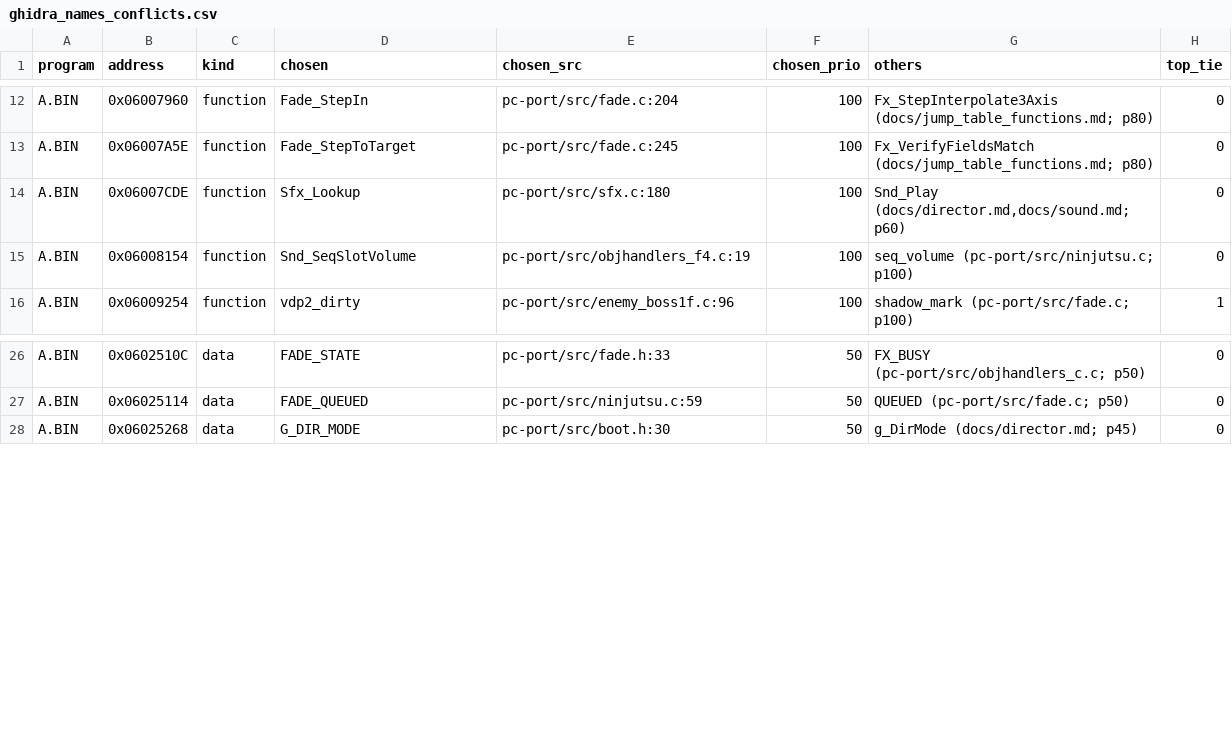
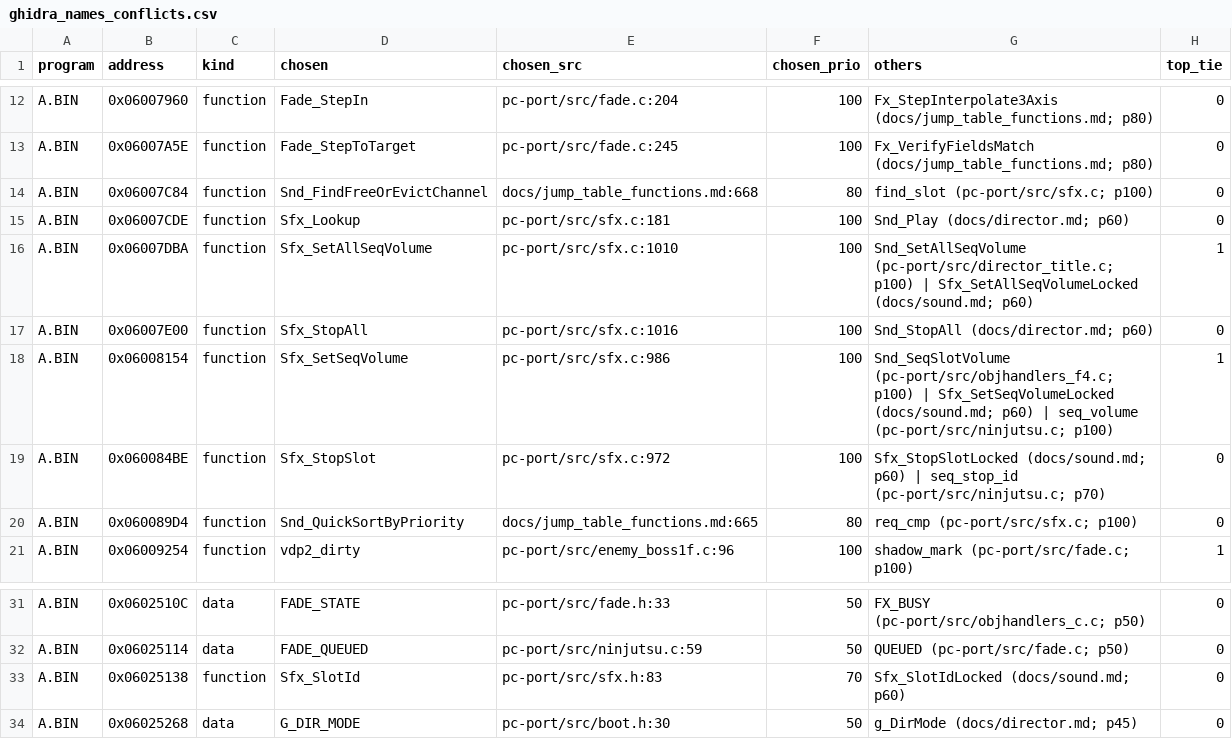
Before and after one commit to kazuyette/shino-legion-decomp, a CSV file: docs/ghidra_names_conflicts.csv, drawn as a sheet; only a part is shown, gaps mark what is left out.

```diff
--- a/docs/ghidra_names_conflicts.csv
+++ b/docs/ghidra_names_conflicts.csv
@@ -13,4 +13,9 @@ A.BIN,0x06007960,function,Fade_StepIn,pc-port/src/fade.c:204,100,Fx_StepInterpol
 A.BIN,0x06007A5E,function,Fade_StepToTarget,pc-port/src/fade.c:245,100,Fx_VerifyFieldsMatch (docs/jump_table_functions.md; p80),0
-A.BIN,0x06007CDE,function,Sfx_Lookup,pc-port/src/sfx.c:180,100,"Snd_Play (docs/director.md,docs/sound.md; p60)",0
-A.BIN,0x06008154,function,Snd_SeqSlotVolume,pc-port/src/objhandlers_f4.c:19,100,seq_volume (pc-port/src/ninjutsu.c; p100),0
+A.BIN,0x06007C84,function,Snd_FindFreeOrEvictChannel,docs/jump_table_functions.md:668,80,find_slot (pc-port/src/sfx.c; p100),0
+A.BIN,0x06007CDE,function,Sfx_Lookup,pc-port/src/sfx.c:181,100,Snd_Play (docs/director.md; p60),0
+A.BIN,0x06007DBA,function,Sfx_SetAllSeqVolume,pc-port/src/sfx.c:1010,100,Snd_SetAllSeqVolume (pc-port/src/director_title.c; p100) | Sfx_SetAllSeqVolumeLocked (docs/sound.md; p60),1
+A.BIN,0x06007E00,function,Sfx_StopAll,pc-port/src/sfx.c:1016,100,Snd_StopAll (docs/director.md; p60),0
+A.BIN,0x06008154,function,Sfx_SetSeqVolume,pc-port/src/sfx.c:986,100,Snd_SeqSlotVolume (pc-port/src/objhandlers_f4.c; p100) | Sfx_SetSeqVolumeLocked (docs/sound.md; p60) | seq_volume (pc-port/src/ninjutsu.c; p100),1
+A.BIN,0x060084BE,function,Sfx_StopSlot,pc-port/src/sfx.c:972,100,Sfx_StopSlotLocked (docs/sound.md; p60) | seq_stop_id (pc-port/src/ninjutsu.c; p70),0
+A.BIN,0x060089D4,function,Snd_QuickSortByPriority,docs/jump_table_functions.md:665,80,req_cmp (pc-port/src/sfx.c; p100),0
 A.BIN,0x06009254,function,vdp2_dirty,pc-port/src/enemy_boss1f.c:96,100,shadow_mark (pc-port/src/fade.c; p100),1
@@ -27,2 +32,3 @@ A.BIN,0x0602510C,data,FADE_STATE,pc-port/src/fade.h:33,50,FX_BUSY (pc-port/src/o
 A.BIN,0x06025114,data,FADE_QUEUED,pc-port/src/ninjutsu.c:59,50,QUEUED (pc-port/src/fade.c; p50),0
+A.BIN,0x06025138,function,Sfx_SlotId,pc-port/src/sfx.h:83,70,Sfx_SlotIdLocked (docs/sound.md; p60),0
 A.BIN,0x06025268,data,G_DIR_MODE,pc-port/src/boot.h:30,50,g_DirMode (docs/director.md; p45),0
```
Also changed, not shown: docs/ghidra_names.csv, 1 other file.
